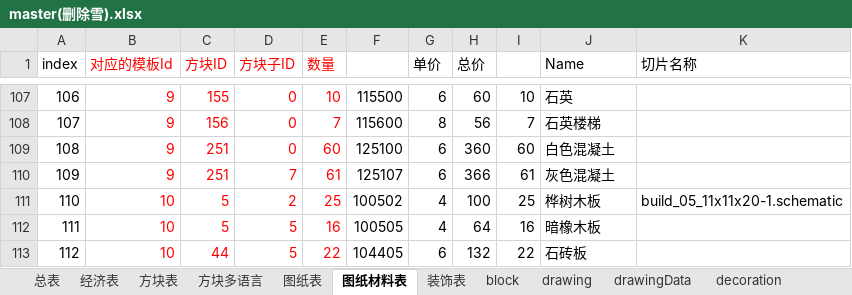
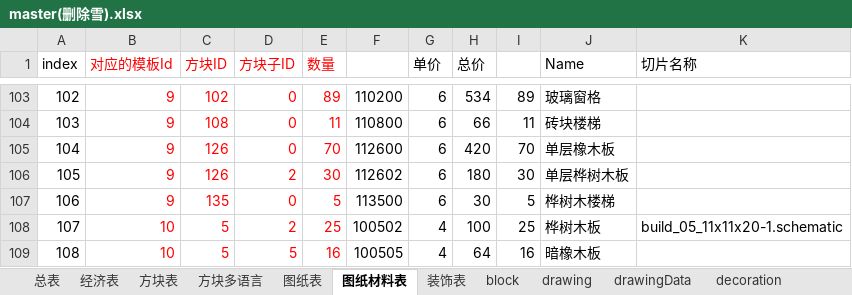
Before and after one commit to heliaoyuan10086/Game, an Excel workbook: BlockCity/master(删除雪).xlsx, sheet 图纸材料表, drawn as a sheet; only a part is shown, gaps mark what is left out; the shorter side is filled out with more unchanged rows; values as stored, in another font and other column widths than the file's, no borders; removed rows and columns are numbered as before the commit, all else as after; the diff covers the shown part only; the diff names each change by its address in the sheet, - before the commit and + after, or states it on an @@ line.

```diff
--- a/BlockCity/master(删除雪).xlsx (sheet 图纸材料表)
+++ b/BlockCity/master(删除雪).xlsx (sheet 图纸材料表)
@@ column A (index) renumbered from row 96 down @@
-C103 (方块ID): 155
+C103 (方块ID): 102
-E103 (数量): 10
+E103 (数量): 89
-F103: 115500
+F103: 110200
-H103 (总价): 60
+H103 (总价): 534
-I103: 10
+I103: 89
-J103 (Name): 石英
+J103 (Name): 玻璃窗格
-row 108: 107 | 9 | 156 | 0 | 7 | 115600 | 8 | 56 | 7 | 石英楼梯
-C104 (方块ID): 251
+C104 (方块ID): 108
-E104 (数量): 60
+E104 (数量): 11
-F104: 125100
+F104: 110800
-H104 (总价): 360
+H104 (总价): 66
-I104: 60
+I104: 11
-J104 (Name): 白色混凝土
+J104 (Name): 砖块楼梯
-row 110: 109 | 9 | 251 | 7 | 61 | 125107 | 6 | 366 | 61 | 灰色混凝土
+row 105: 104 | 9 | 126 | 0 | 70 | 112600 | 6 | 420 | 70 | 单层橡木板
+row 106: 105 | 9 | 126 | 2 | 30 | 112602 | 6 | 180 | 30 | 单层桦树木板
+row 107: 106 | 9 | 135 | 0 | 5 | 113500 | 6 | 30 | 5 | 桦树木楼梯
```
Also changed, not shown: 6 added rows, 8 removed rows and 38 edited cells elsewhere in this sheet, sheet drawingData, sheet 图纸表, sheet items, sheet drawing, formulas that keep their value, 5 other files.
